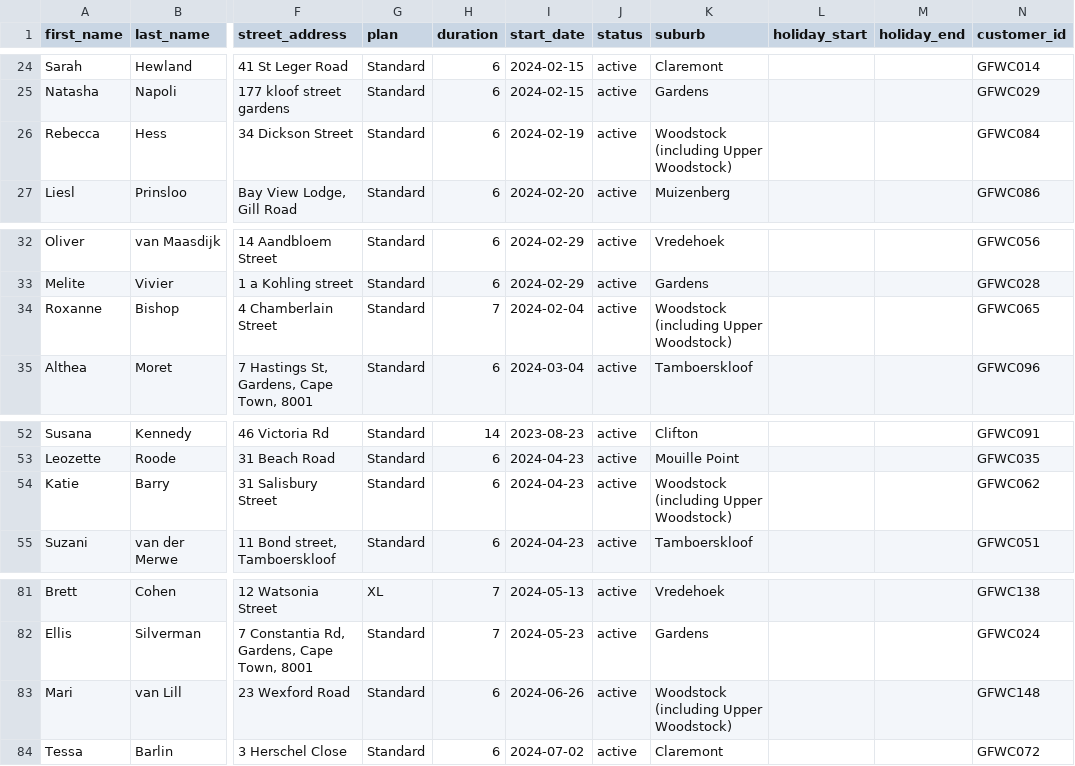
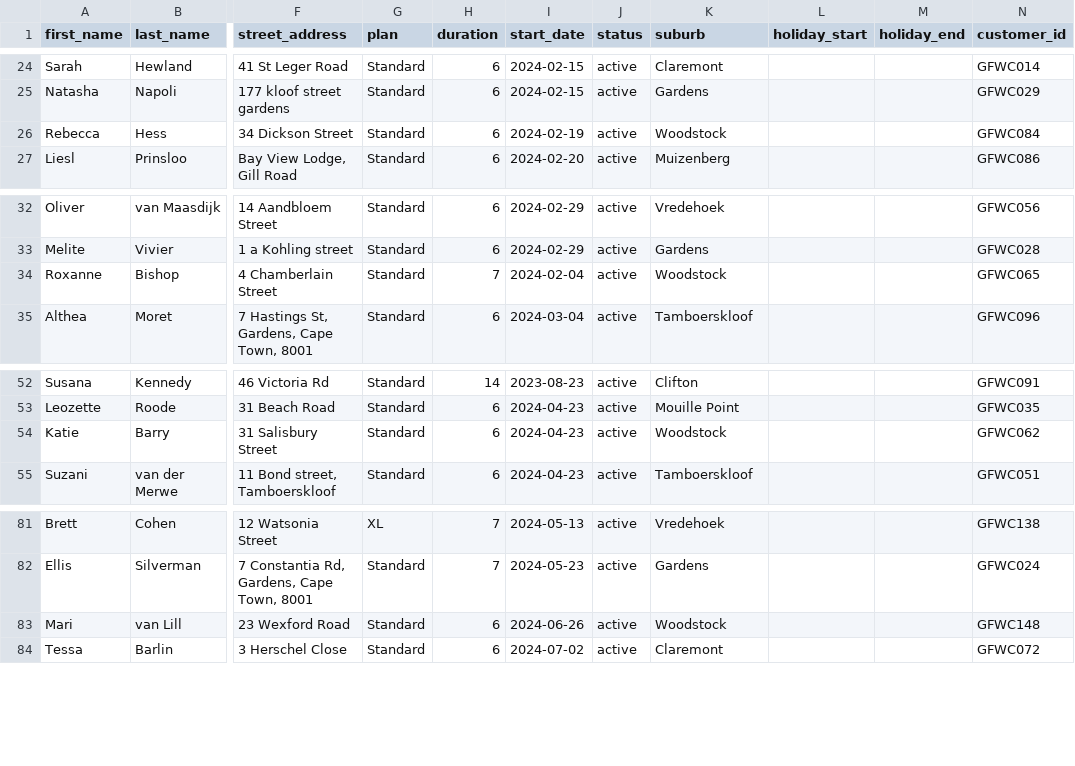
Before and after one commit to KIKMAKER/alfreds-gooi, a CSV file: db/users_and_subscribers20240710.csv, drawn as a sheet; only a part is shown, gaps mark what is left out; the diff covers the shown part only; the diff names each change by its address in the sheet, - before the commit and + after, or states it on an @@ line.

```diff
--- a/db/users_and_subscribers20240710.csv
+++ b/db/users_and_subscribers20240710.csv
-K26 (suburb): Woodstock (including Upper Woodstock)
+K26 (suburb): Woodstock
-K34 (suburb): Woodstock (including Upper Woodstock)
+K34 (suburb): Woodstock
-K54 (suburb): Woodstock (including Upper Woodstock)
+K54 (suburb): Woodstock
-K83 (suburb): Woodstock (including Upper Woodstock)
+K83 (suburb): Woodstock
```
Also changed, not shown: 8 edited cells elsewhere in this file.
